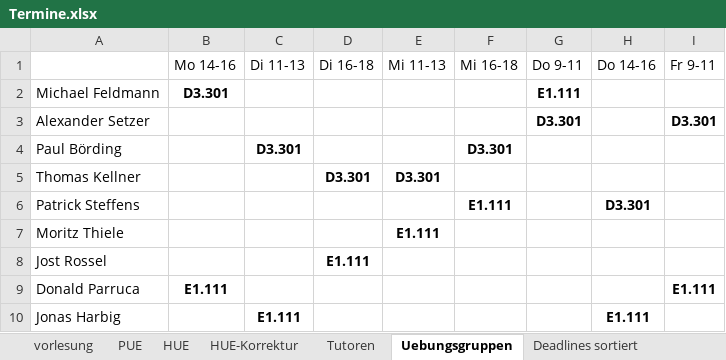
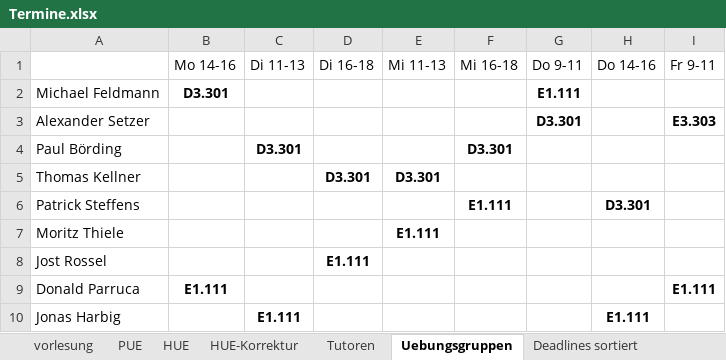
Before and after one commit to hkarl/gp1_upb, an Excel workbook: meetings/Termine.xlsx, sheet Uebungsgruppen, drawn as a sheet; values as stored, in another font and other column widths than the file's, no borders; the diff names each change by its address in the sheet, - before the commit and + after, or states it on an @@ line.

```diff
--- a/meetings/Termine.xlsx (sheet Uebungsgruppen)
+++ b/meetings/Termine.xlsx (sheet Uebungsgruppen)
-I3 (Fr 9-11): D3.301
+I3 (Fr 9-11): E3.303
```
Also changed, not shown: sheet HUE, sheet vorlesung, sheet HUE-Korrektur, 1 other file.
